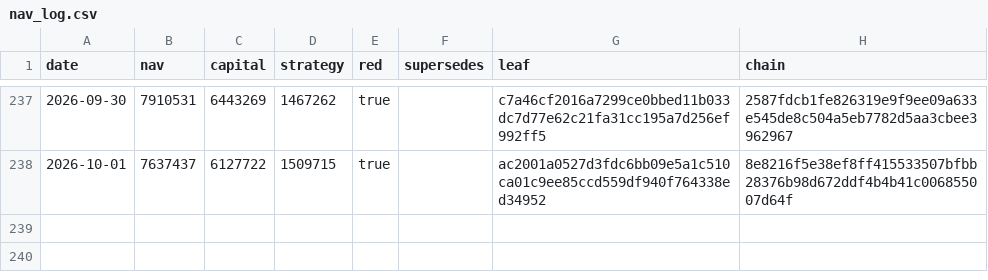
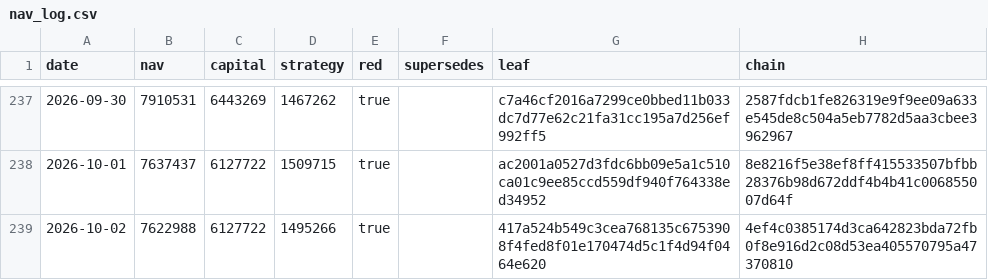
Before and after one commit to zglide/slvce-attestation, a CSV file: nav_log.csv, drawn as a sheet; only a part is shown, gaps mark what is left out.

```diff
--- a/nav_log.csv
+++ b/nav_log.csv
@@ -238 +238,2 @@ date,nav,capital,strategy,red,supersedes,leaf,chain
 2026-10-01,7637437,6127722,1509715,true,,ac2001a0527d3fdc6bb09e5a1c510ca01c9ee85ccd559df940f764338ed34952,8e8216f5e38ef8ff415533507bfbb28376b98d672ddf4b4b41c006855007d64f
+2026-10-02,7622988,6127722,1495266,true,,417a524b549c3cea768135c6753908f4fed8f01e170474d5c1f4d94f0464e620,4ef4c0385174d3ca642823bda72fb0f8e916d2c08d53ea405570795a47370810
```
Also changed, not shown: 4 other files.
